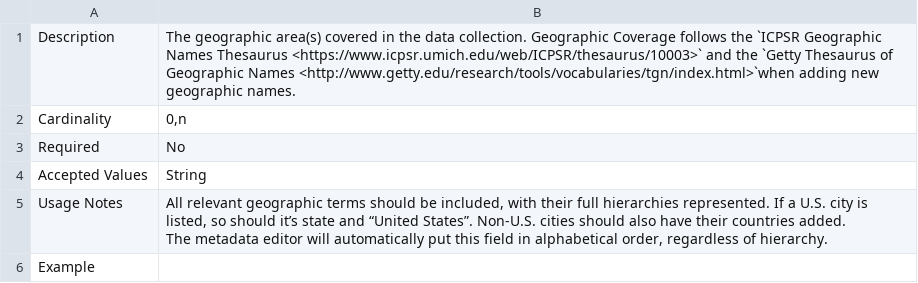
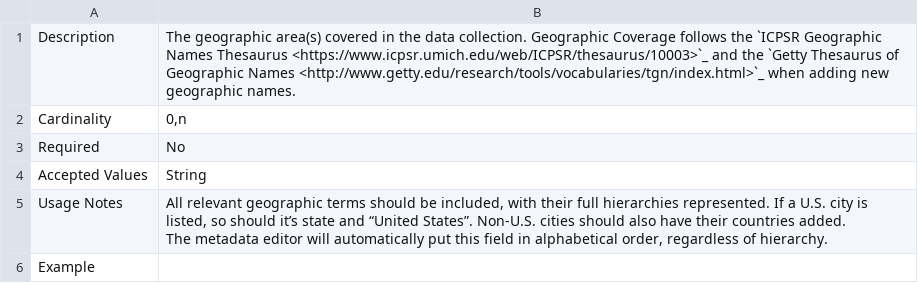
Before and after one commit to shallcro/rtd-test-20211021, a CSV file: docs/source/geographic_coverage_areas.csv, drawn as a sheet.

```diff
--- a/docs/source/geographic_coverage_areas.csv
+++ b/docs/source/geographic_coverage_areas.csv
@@ -1,2 +1,2 @@
-Description,The geographic area(s) covered in the data collection. Geographic Coverage follows the `ICPSR Geographic Names Thesaurus <https://www.icpsr.umich.edu/web/ICPSR/thesaurus/10003>` and the `Getty Thesaurus of Geographic Names <http://www.getty.edu/research/tools/vocabularies/tgn/index.html>`when adding new geographic names.
+Description,The geographic area(s) covered in the data collection. Geographic Coverage follows the `ICPSR Geographic Names Thesaurus <https://www.icpsr.umich.edu/web/ICPSR/thesaurus/10003>`_ and the `Getty Thesaurus of Geographic Names <http://www.getty.edu/research/tools/vocabularies/tgn/index.html>`_ when adding new geographic names.
 Cardinality,"0,n"
```
Also changed, not shown: docs/source/collection_dates.csv, docs/source/study_time_periods.csv.
